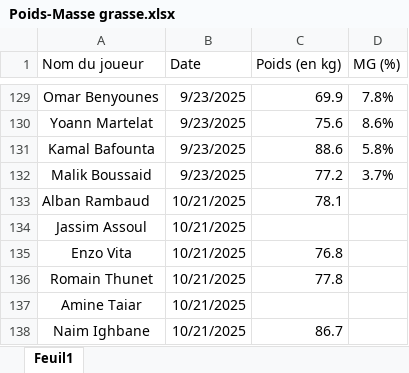
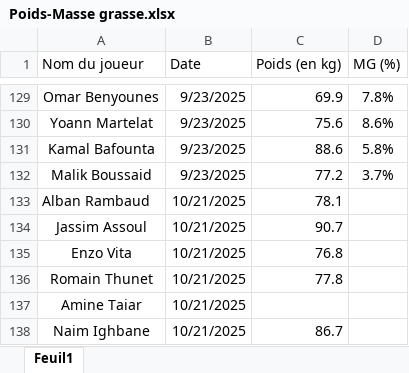
Before and after one commit to Chris15100/lld-app, an Excel workbook: data/Poids-Masse grasse.xlsx, sheet Feuil1, drawn as a sheet; only a part is shown, gaps mark what is left out; values as stored, in another font and other column widths than the file's, no borders; conditional formats not drawn; the diff names each change by its address in the sheet, - before the commit and + after, or states it on an @@ line.

```diff
--- a/data/Poids-Masse grasse.xlsx (sheet Feuil1)
+++ b/data/Poids-Masse grasse.xlsx (sheet Feuil1)
-C134 (Poids (en kg)): (empty)
+C134 (Poids (en kg)): 90.7
```
Also changed, not shown: data/DonneesGPSPropres.xlsx, data/Présences.xlsx.
